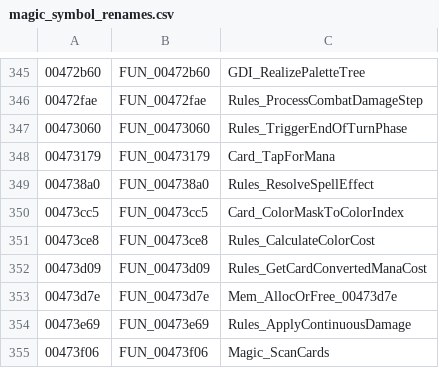
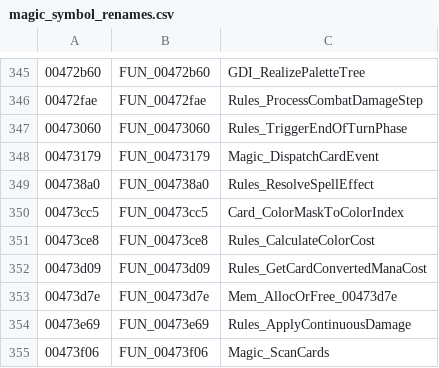
Before and after one commit to BobDoleFever/microprose-shandalar-source, a CSV file: magic_symbol_renames.csv, drawn as a sheet; only a part is shown, gaps mark what is left out; the diff names each change by its address in the sheet, - before the commit and + after, or states it on an @@ line.

```diff
--- a/magic_symbol_renames.csv
+++ b/magic_symbol_renames.csv
-C348: Card_TapForMana
+C348: Magic_DispatchCardEvent
```
Also changed, not shown: engine_globals_map.csv, magic/function_index.csv, 39 other files.
